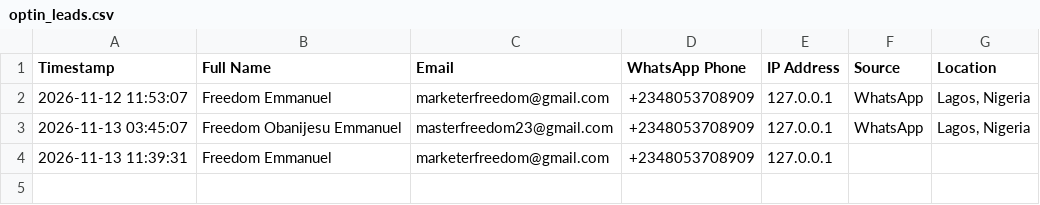
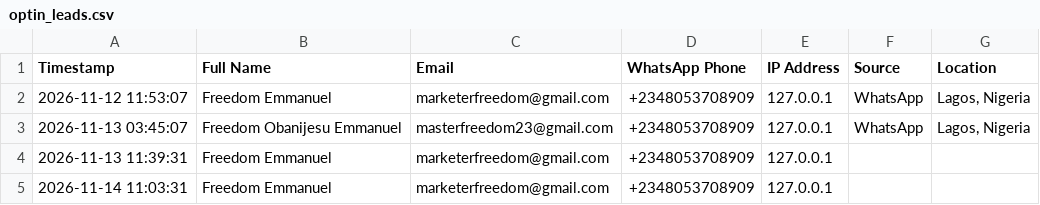
Before and after one commit to Freedomoba/newton-academy, a CSV file: data/optin_leads.csv, drawn as a sheet.

```diff
--- a/data/optin_leads.csv
+++ b/data/optin_leads.csv
@@ -4 +4,2 @@
 "2026-11-13 11:39:31","Freedom Emmanuel","marketerfreedom@gmail.com","+2348053708909","127.0.0.1"
+"2026-11-14 11:03:31","Freedom Emmanuel","marketerfreedom@gmail.com","+2348053708909","127.0.0.1"
```
Also changed, not shown: data/scholarship_applications.csv, 19 other files.
